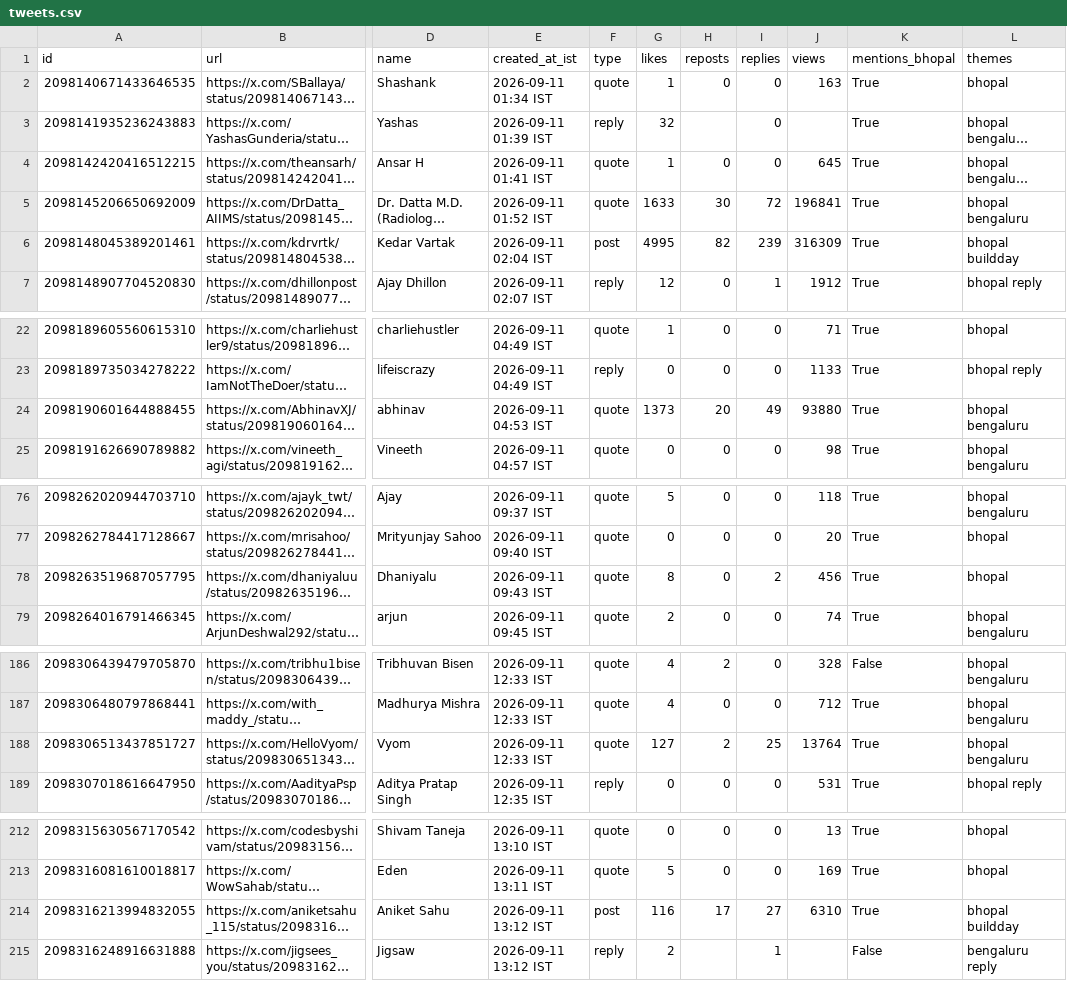
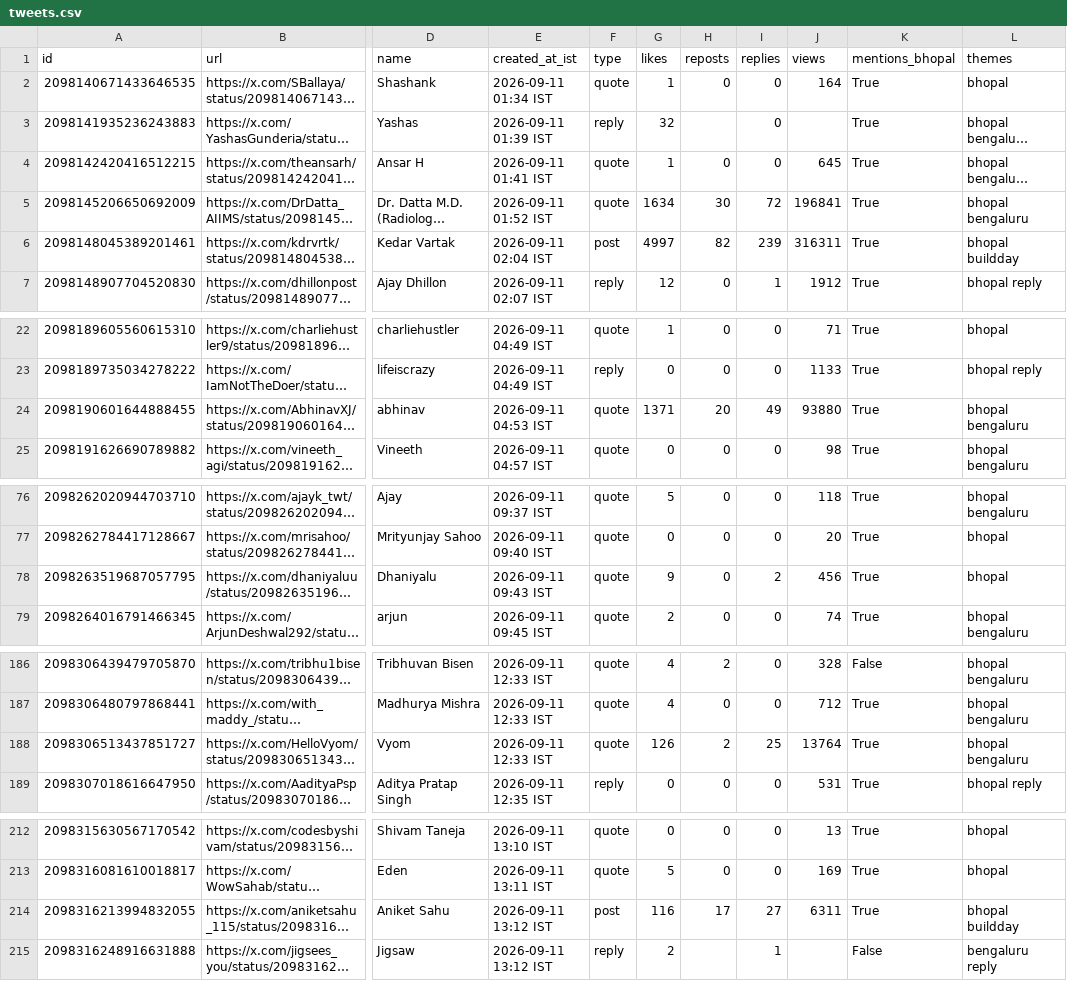
Before and after one commit to Vishal4742/claude-community-bhopal, a CSV file: blog/fable-5-1-build-days-bhopal/tweets.csv, drawn as a sheet; only a part is shown, gaps mark what is left out; long unchanged cells end in …; the diff covers the shown part only; the diff names each change by its address in the sheet, - before the commit and + after, or states it on an @@ line.

```diff
--- a/blog/fable-5-1-build-days-bhopal/tweets.csv
+++ b/blog/fable-5-1-build-days-bhopal/tweets.csv
-J2 (views): 163
+J2 (views): 164
-G5 (likes): 1633
+G5 (likes): 1634
-G6 (likes): 4995
+G6 (likes): 4997
-J6 (views): 316309
+J6 (views): 316311
-G24 (likes): 1373
+G24 (likes): 1371
-G78 (likes): 8
+G78 (likes): 9
-G188 (likes): 127
+G188 (likes): 126
-J214 (views): 6310
+J214 (views): 6311
```
Also changed, not shown: 8 edited cells elsewhere in this file, 2 other files.
